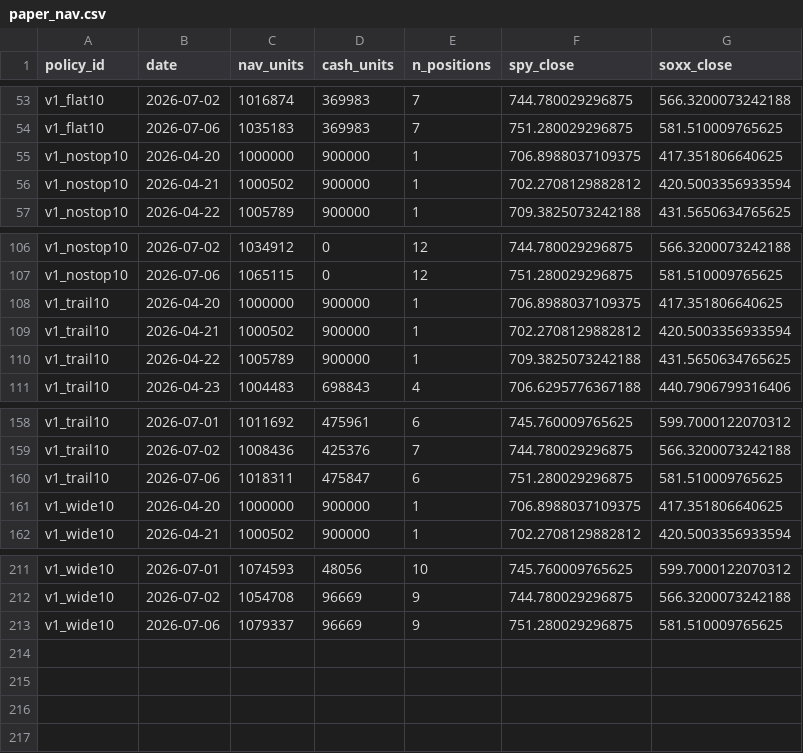
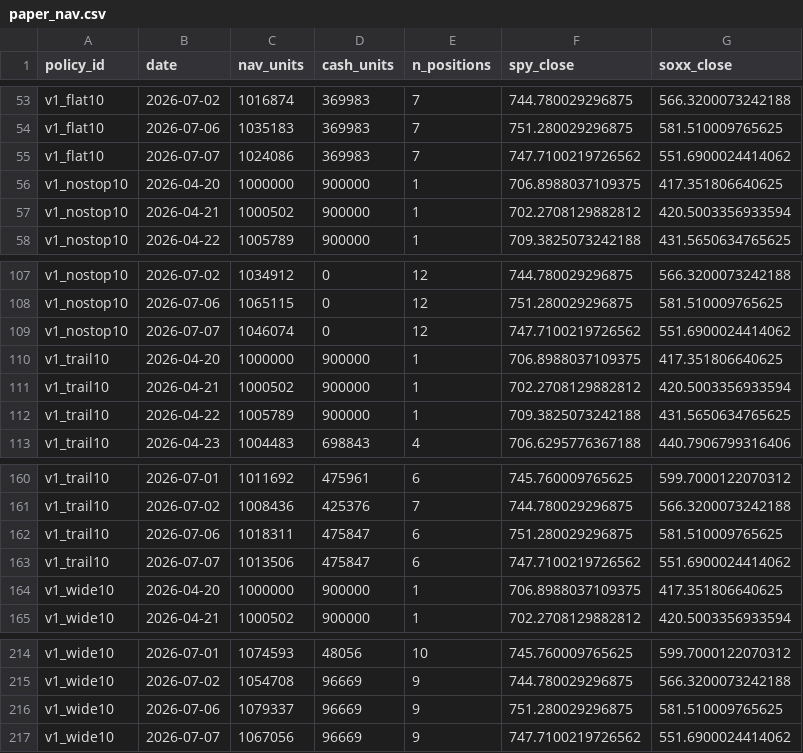
Before and after one commit to marcuslai1/market-dashboard, a CSV file: data/paper_nav.csv, drawn as a sheet; only a part is shown, gaps mark what is left out.

```diff
--- a/data/paper_nav.csv
+++ b/data/paper_nav.csv
@@ -54,2 +54,3 @@ v1_flat10,2026-07-02,1016874,369983,7,744.780029296875,566.3200073242188
 v1_flat10,2026-07-06,1035183,369983,7,751.280029296875,581.510009765625
+v1_flat10,2026-07-07,1024086,369983,7,747.7100219726562,551.6900024414062
 v1_nostop10,2026-04-20,1000000,900000,1,706.8988037109375,417.351806640625
@@ -107,2 +108,3 @@ v1_nostop10,2026-07-02,1034912,0,12,744.780029296875,566.3200073242188
 v1_nostop10,2026-07-06,1065115,0,12,751.280029296875,581.510009765625
+v1_nostop10,2026-07-07,1046074,0,12,747.7100219726562,551.6900024414062
 v1_trail10,2026-04-20,1000000,900000,1,706.8988037109375,417.351806640625
@@ -160,2 +162,3 @@ v1_trail10,2026-07-02,1008436,425376,7,744.780029296875,566.3200073242188
 v1_trail10,2026-07-06,1018311,475847,6,751.280029296875,581.510009765625
+v1_trail10,2026-07-07,1013506,475847,6,747.7100219726562,551.6900024414062
 v1_wide10,2026-04-20,1000000,900000,1,706.8988037109375,417.351806640625
@@ -213 +216,2 @@ v1_wide10,2026-07-02,1054708,96669,9,744.780029296875,566.3200073242188
 v1_wide10,2026-07-06,1079337,96669,9,751.280029296875,581.510009765625
+v1_wide10,2026-07-07,1067056,96669,9,747.7100219726562,551.6900024414062
```
Also changed, not shown: data/claude_analysis.csv, data/market_data.csv, 4 other files.
